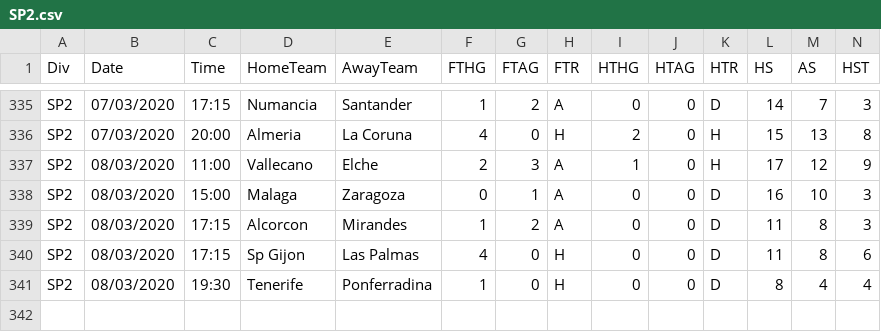
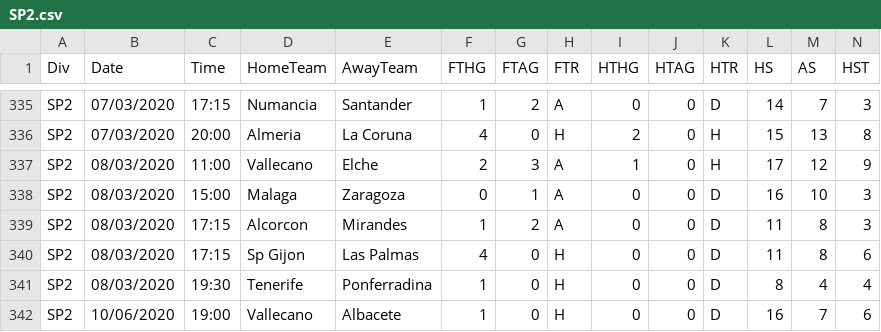
Before and after one commit to gitboyzorro5/FDAS, a CSV file: SP2.csv, drawn as a sheet; only a part is shown, gaps mark what is left out; rows hold the shown columns only; the diff names each change by its address in the sheet, - before the commit and + after, or states it on an @@ line.

```diff
--- a/SP2.csv
+++ b/SP2.csv
+row 342: SP2 | 10/06/2020 | 19:00 | Vallecano | Albacete | 1 | 0 | H | 0 | 0 | D | 16 | 7 | 6
```
Also changed, not shown: D2.csv, P1.csv, 11 other files.
